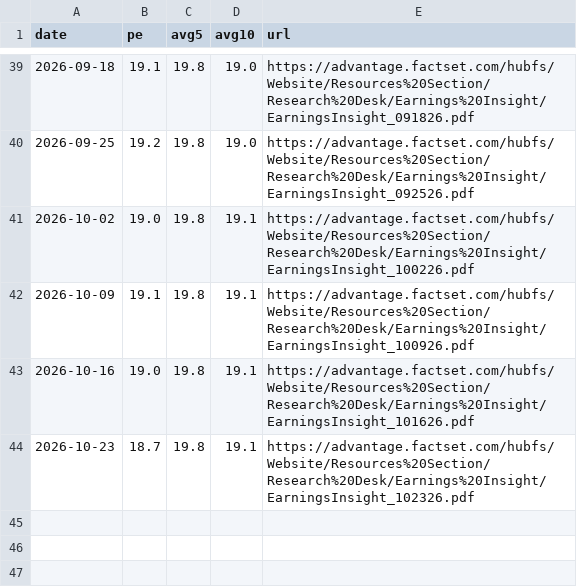
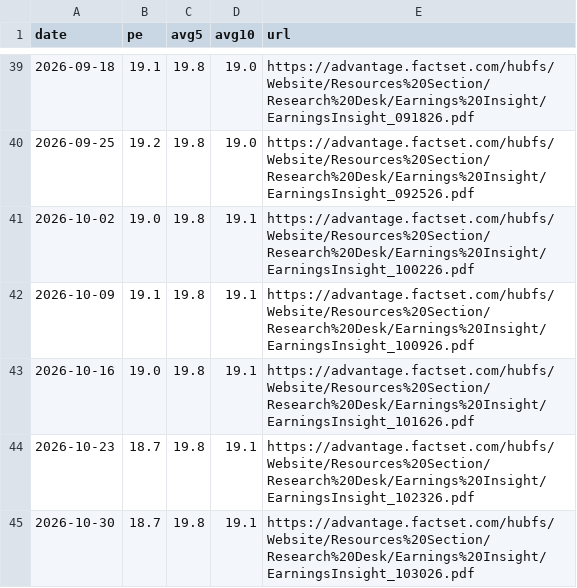
Before and after one commit to jejukairos/ai-credit-risk-dashboard, a CSV file: data/sp500_pe.csv, drawn as a sheet; only a part is shown, gaps mark what is left out.

```diff
--- a/data/sp500_pe.csv
+++ b/data/sp500_pe.csv
@@ -44 +44,2 @@ date,pe,avg5,avg10,url
 2026-10-23,18.7,19.8,19.1,https://advantage.factset.com/hubfs/Website/Resources%20Section/Research%20Desk/Earnings%20Insight/EarningsInsight_102326.pdf
+2026-10-30,18.7,19.8,19.1,https://advantage.factset.com/hubfs/Website/Resources%20Section/Research%20Desk/Earnings%20Insight/EarningsInsight_103026.pdf
```
Also changed, not shown: data/gpu_prices.csv, data/kospi_fwd_bps.csv, 30 other files.
